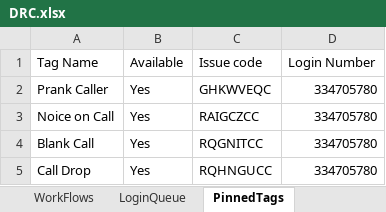
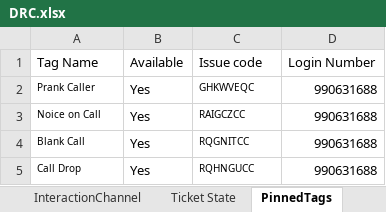
Before and after one commit to michaeadi/cs-portal-automation_selenium, an Excel workbook: Excels/DRC.xlsx, sheet PinnedTags, drawn as a sheet; values as stored, in another font and other column widths than the file's, no borders; conditional formats not drawn; the diff names each change by its address in the sheet, - before the commit and + after, or states it on an @@ line.

```diff
--- a/Excels/DRC.xlsx (sheet PinnedTags)
+++ b/Excels/DRC.xlsx (sheet PinnedTags)
@@ A2:A5 text size: smaller @@
@@ C2:C5 text size: smaller @@
-D2:D5 (Login Number): 334705780
+D2:D5 (Login Number): 990631688
```
Also changed, not shown: sheet NFTRTickets-Reg, sheet FTRTickets-Reg, sheet NFTRTickets-San, sheet FTRTickets-San, sheet LoginQueue, sheet WorkFlows, 1 more sheet, other sheet tabs, charts or pictures.
